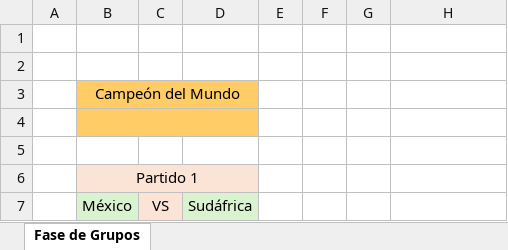
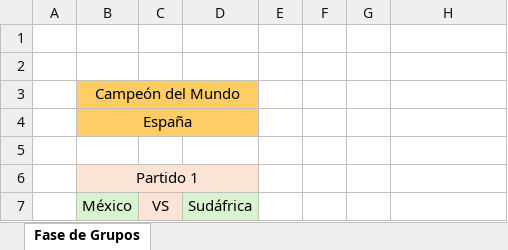
Before and after one commit to EugenioIrarrazaval2001/polla-mundial, an Excel workbook: Pauta/E01Pauta.xlsx, sheet Fase de Grupos, drawn as a sheet; only a part is shown; values as stored, in another font and other column widths than the file's, no borders; the diff names each change by its address in the sheet, - before the commit and + after, or states it on an @@ line.

Commit message:
ppp

```diff
--- a/Pauta/E01Pauta.xlsx (sheet Fase de Grupos)
+++ b/Pauta/E01Pauta.xlsx (sheet Fase de Grupos)
-B4: (empty)
+B4: España
```
